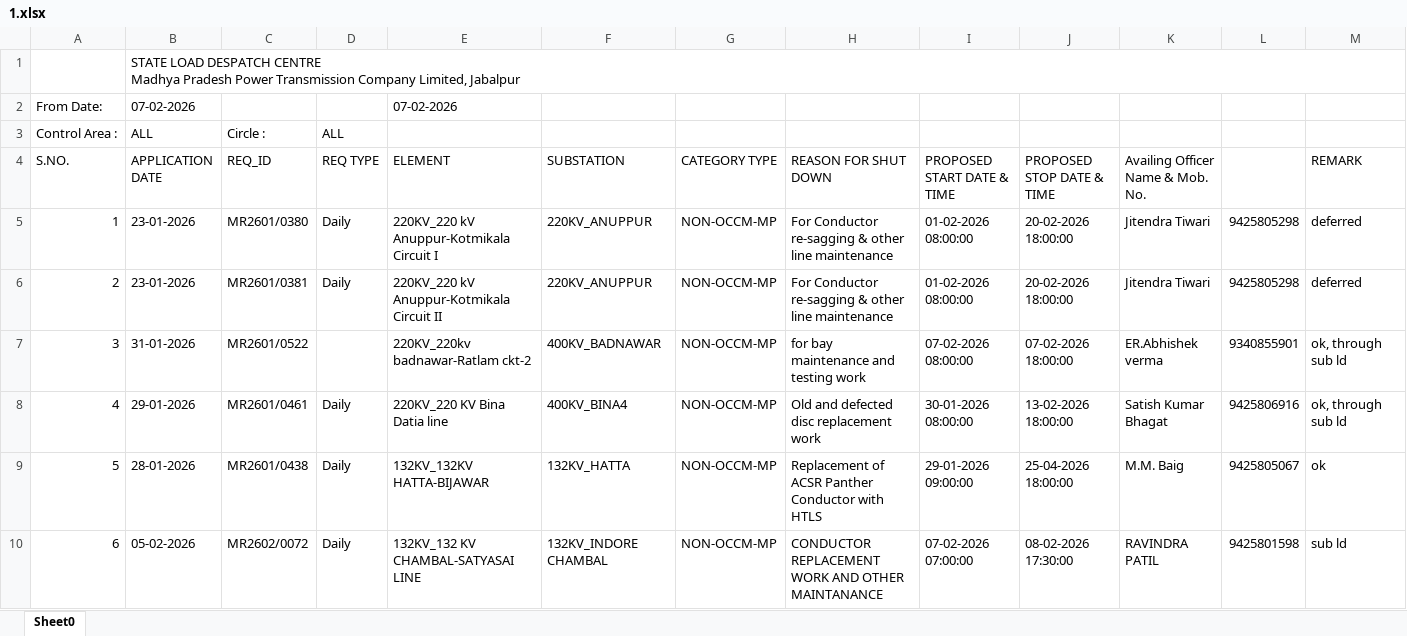
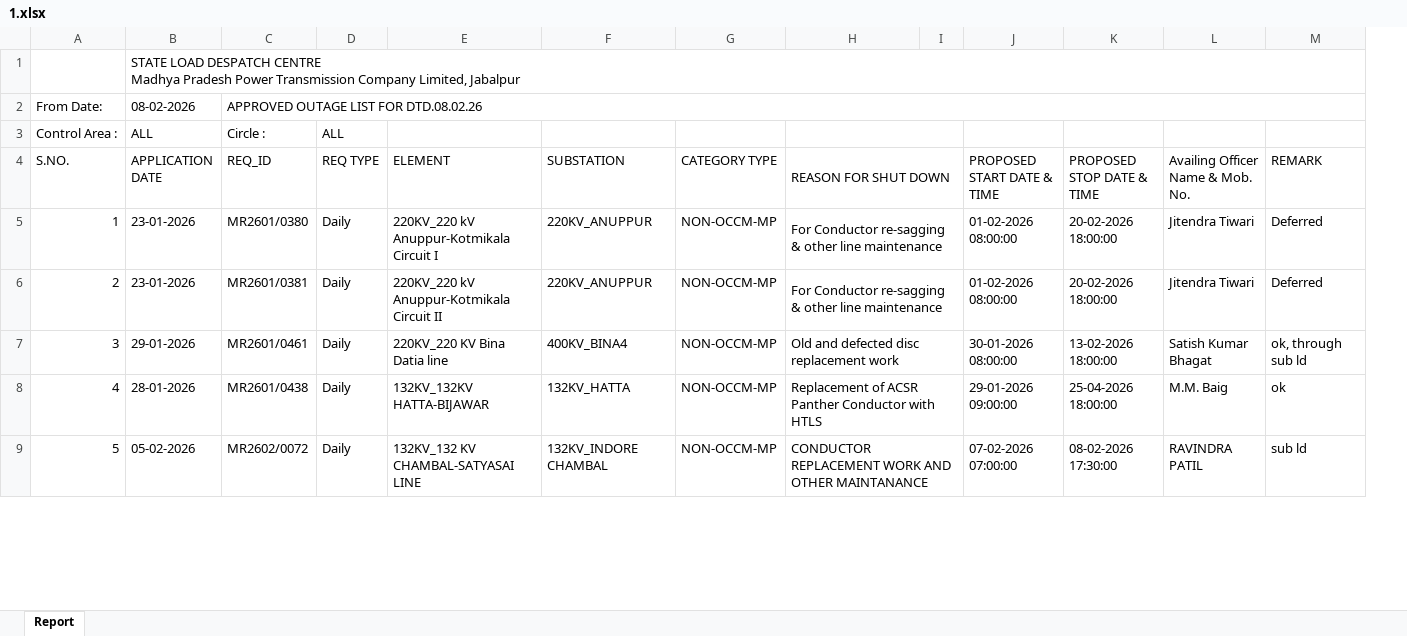
Before and after one commit to SLDCMP/shutdown, an Excel workbook: 1.xlsx, sheet Report, drawn as a sheet; only a part is shown; values as stored, in another font and other column widths than the file's, no cell formats; charts and pictures not drawn; removed rows and columns are numbered as before the commit, all else as after; the diff covers the shown part only; the diff names each change by its address in the sheet, - before the commit and + after, or states it on an @@ line.

Commit message:
Add files via upload

```diff
--- a/1.xlsx (sheet Report)
+++ b/1.xlsx (sheet Report)
-sheet tab: Sheet0
+sheet tab: Report
+column I, empty
-column L, rows 5-6: 9425805298 | 9425805298; rows 8-10: 9425806916 | 9425805067 | 9425801598
-row 2: From Date: | 07-02-2026 |  |  | 07-02-2026
+row 2: From Date: | 08-02-2026 | APPROVED OUTAGE LIST FOR DTD.08.02.26
+H3:I3 merged
+H4:I4 merged
+H5:I5 merged
-M5:M6 (REMARK): deferred
+M5:M6 (REMARK): Deferred
+H6:I6 merged
-row 7: 3 | 31-01-2026 | MR2601/0522 |  | 220KV_220kv badnawar-Ratlam ckt-2 | 400KV_BADNAWAR | NON-OCCM-MP | for bay maintenance and testing work | 07-02-2026 08:00:00 | 07-02-2026 18:00:00 | ER.Abhishek verma | 9340855901 | ok, through sub ld
@@ column A (S.NO.) renumbered between rows 7 and 26 @@
+H7:I7 merged
+H8:I8 merged
+H9:I9 merged
```
Also changed, not shown: 5 added rows, 7 removed rows, 39 edited cells and merged cells elsewhere in this sheet, cell formats, charts or pictures.
